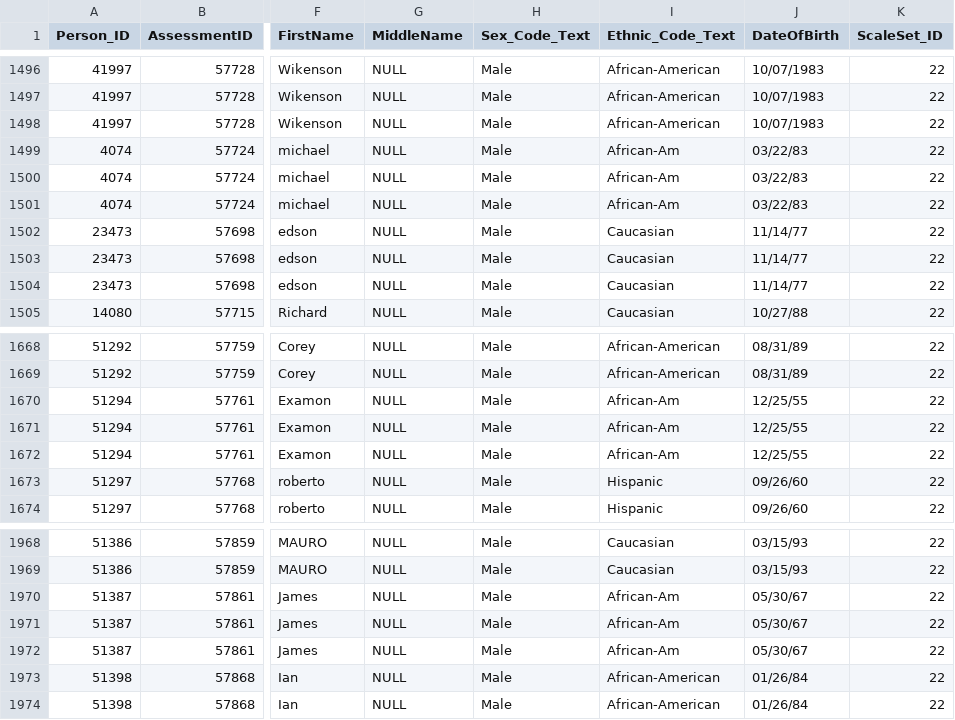
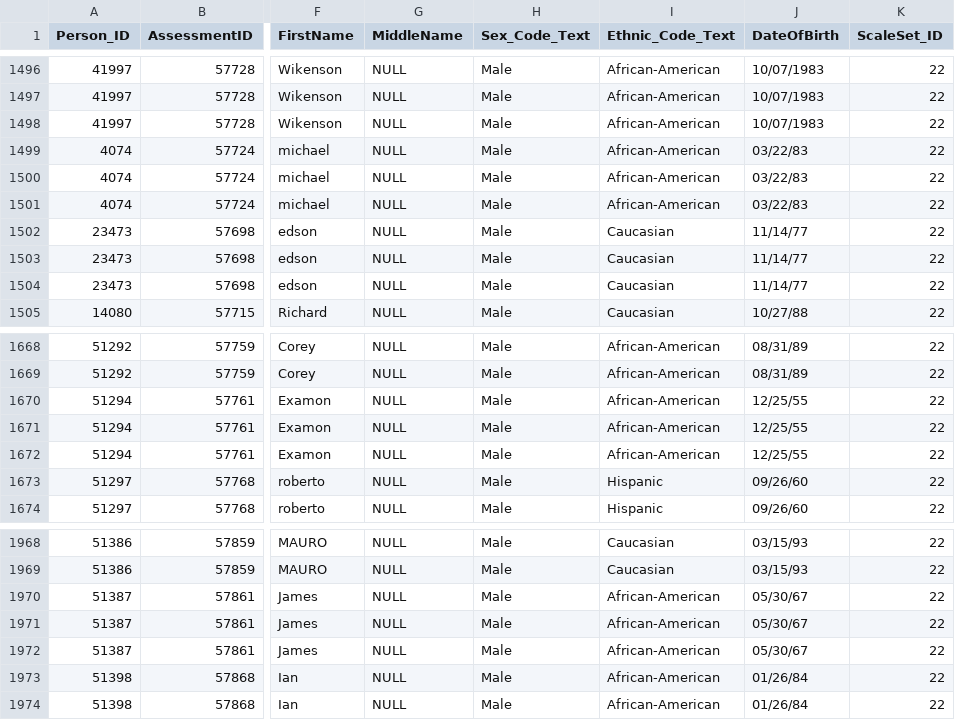
Before and after one commit to TitouanUniLu/DSH-COMPAS, a CSV file: Old_Data_Sets/compas-scores-reduced.csv, drawn as a sheet; only a part is shown, gaps mark what is left out; the diff names each change by its address in the sheet, - before the commit and + after, or states it on an @@ line.

Commit message:
corrected error in data set and colors in charts

```diff
--- a/Old_Data_Sets/compas-scores-reduced.csv
+++ b/Old_Data_Sets/compas-scores-reduced.csv
-I1499:I1501 (Ethnic_Code_Text): African-Am
+I1499:I1501 (Ethnic_Code_Text): African-American
-I1670:I1672 (Ethnic_Code_Text): African-Am
+I1670:I1672 (Ethnic_Code_Text): African-American
-I1970:I1972 (Ethnic_Code_Text): African-Am
+I1970:I1972 (Ethnic_Code_Text): African-American
```
Also changed, not shown: 1 other file.
